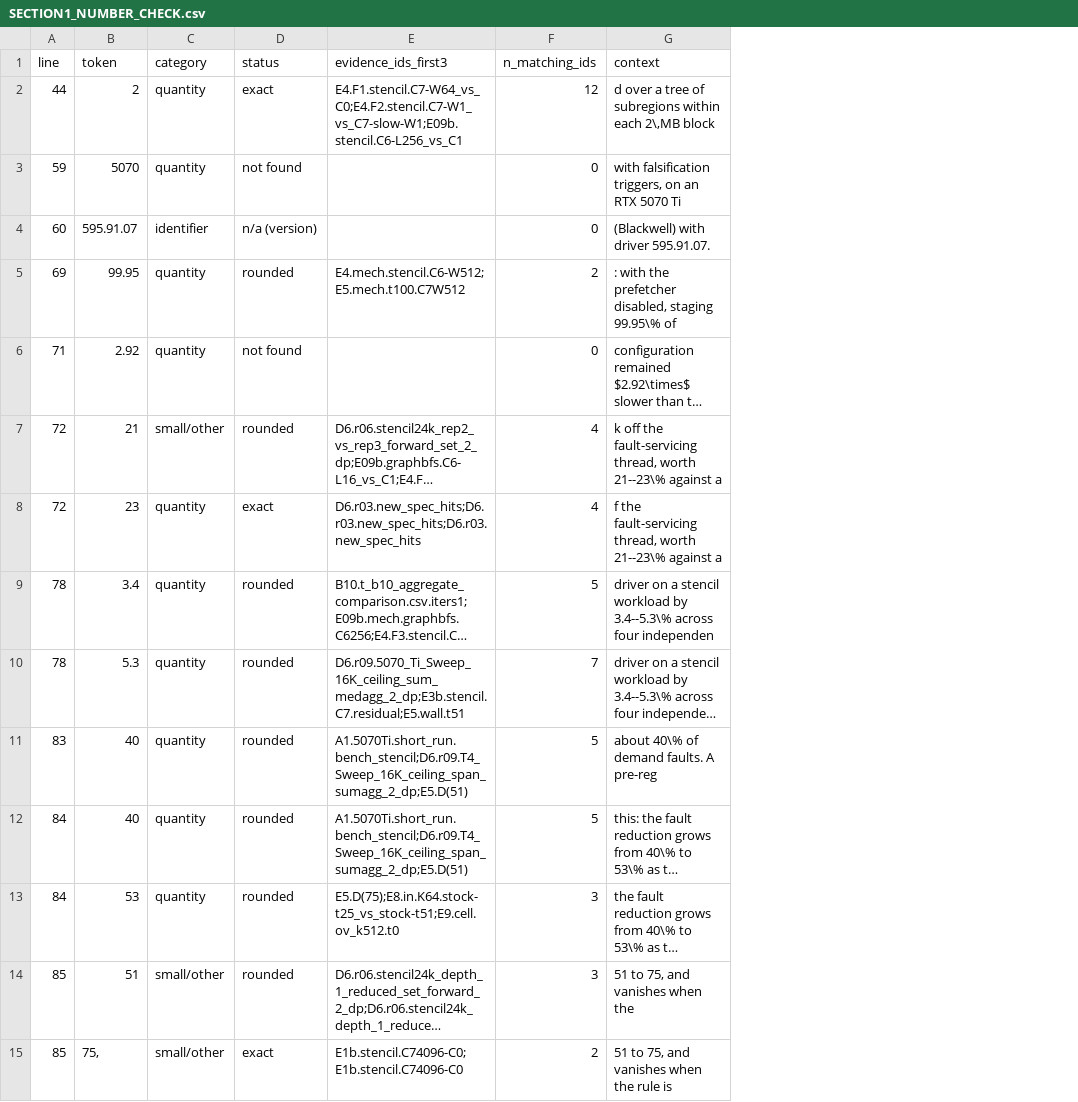
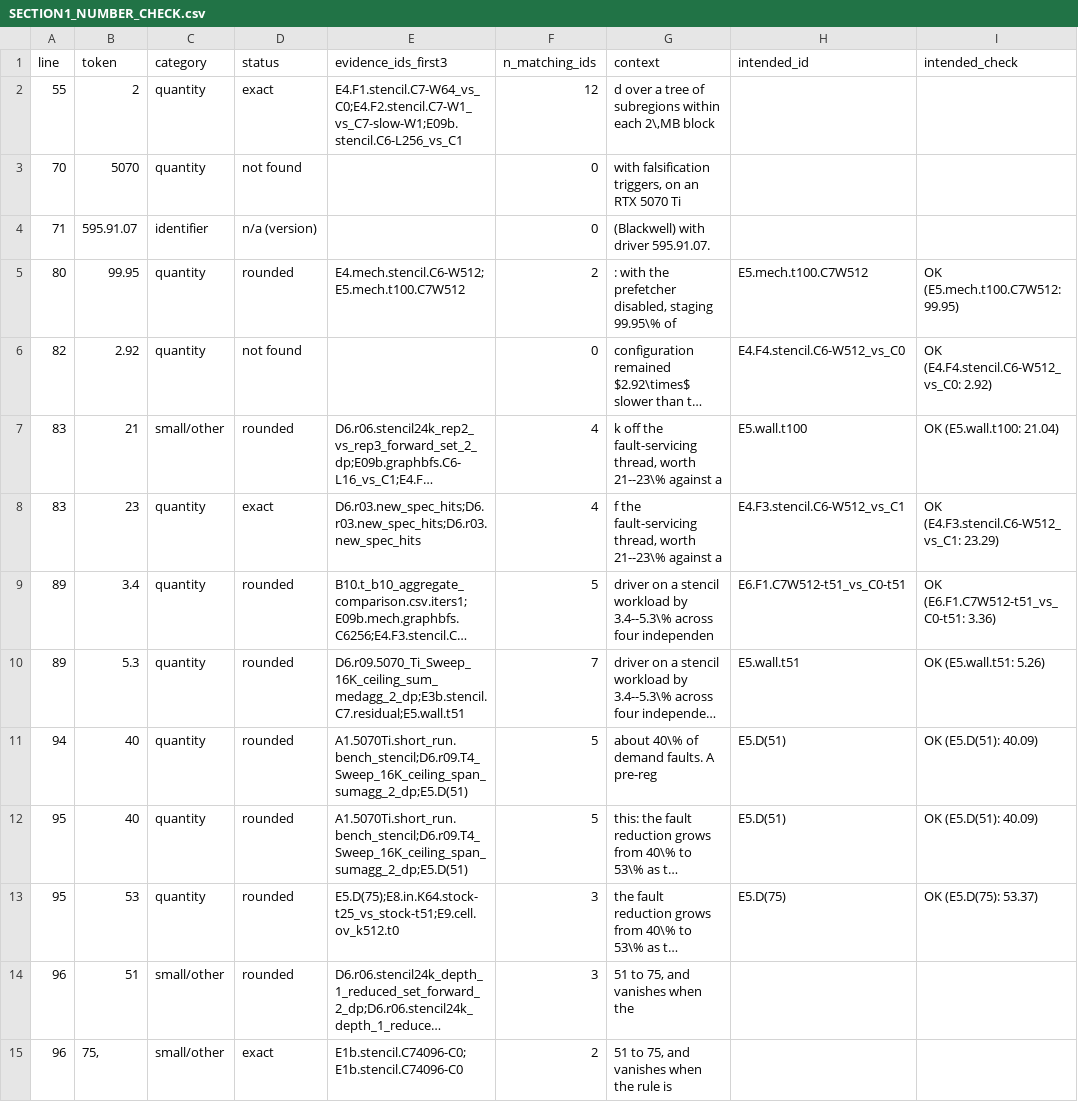
Before and after one commit to rayanw36/SpecAsync-UVM, a CSV file: results/analysis/consolidation/SECTION1_NUMBER_CHECK.csv, drawn as a sheet; only a part is shown; long unchanged cells end in …; the diff covers the shown part only; the diff names each change by its address in the sheet, - before the commit and + after, or states it on an @@ line.

```diff
--- a/results/analysis/consolidation/SECTION1_NUMBER_CHECK.csv
+++ b/results/analysis/consolidation/SECTION1_NUMBER_CHECK.csv
+column H (intended_id), rows 5-13: E5.mech.t100.C7W512 | E4.F4.stencil.C6-W512_vs_C0 | E5.wall.t100 | E4.F3.stencil.C6-W512_vs_C1 | E6.F1.C7W512-t51_vs_C0-t51 | E5.wall.t51 | E5.D(51) | E5.D(51) | E5.D(75)
+column I (intended_check), rows 5-13: OK (E5.mech.t100.C7W512: 99.95) | OK (E4.F4.stencil.C6-W512_vs_C0: 2.92) | OK (E5.wall.t100: 21.04) | OK (E4.F3.stencil.C6-W512_vs_C1: 23.29) | OK (E6.F1.C7W512-t51_vs_C0-t51: 3.36) | OK (E5.wall.t51: 5.26) | OK (E5.D(51): 40.09) | OK (E5.D(51): 40.09) | OK (E5.D(75): 53.37)
-A2 (line): 44
+A2 (line): 55
-A3 (line): 59
+A3 (line): 70
-A4 (line): 60
+A4 (line): 71
-A5 (line): 69
+A5 (line): 80
-A6 (line): 71
+A6 (line): 82
-A7:A8 (line): 72
+A7:A8 (line): 83
-A9:A10 (line): 78
+A9:A10 (line): 89
-A11 (line): 83
+A11 (line): 94
-A12:A13 (line): 84
+A12:A13 (line): 95
-A14:A15 (line): 85
+A14:A15 (line): 96
```
Also changed, not shown: 11 added rows and 18 edited cells elsewhere in this file, results/analysis/consolidation/SECTION1_NUMBER_CHECK_WORDS.csv, 4 other files.
